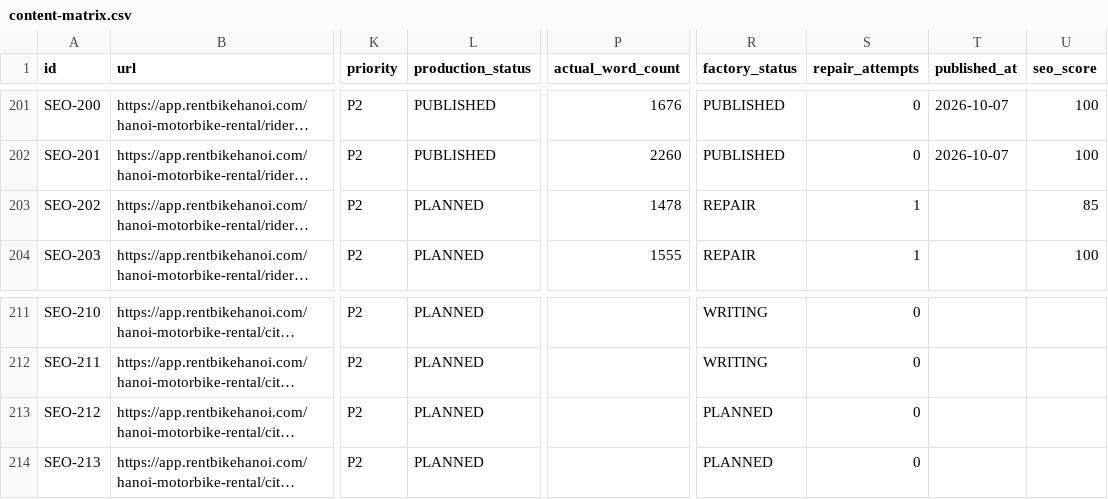
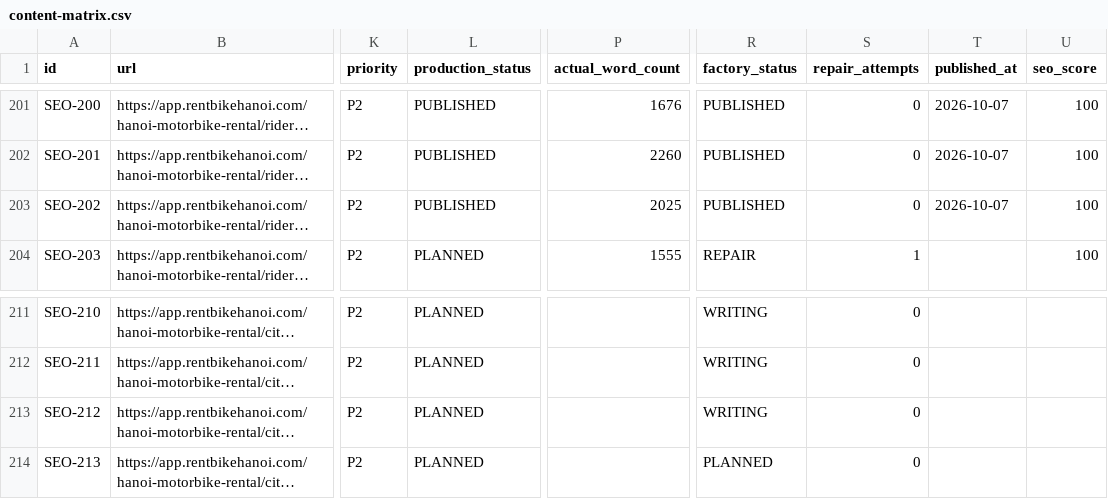
Before and after one commit to thuexemayhanoi/web, a CSV file: data/content-matrix.csv, drawn as a sheet; only a part is shown, gaps mark what is left out; long unchanged cells end in …; the diff names each change by its address in the sheet, - before the commit and + after, or states it on an @@ line.

Commit message:
factory: process article queue

```diff
--- a/data/content-matrix.csv
+++ b/data/content-matrix.csv
-L203 (production_status): PLANNED
+L203 (production_status): PUBLISHED
-P203 (actual_word_count): 1478
+P203 (actual_word_count): 2025
-R203 (factory_status): REPAIR
+R203 (factory_status): PUBLISHED
-S203 (repair_attempts): 1
+S203 (repair_attempts): 0
-T203 (published_at): (empty)
+T203 (published_at): 2026-10-07
-U203 (seo_score): 85
+U203 (seo_score): 100
-R213 (factory_status): PLANNED
+R213 (factory_status): WRITING
```
Also changed, not shown: 6 other files.
